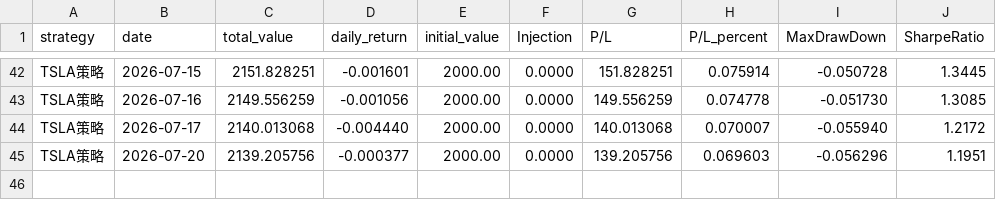
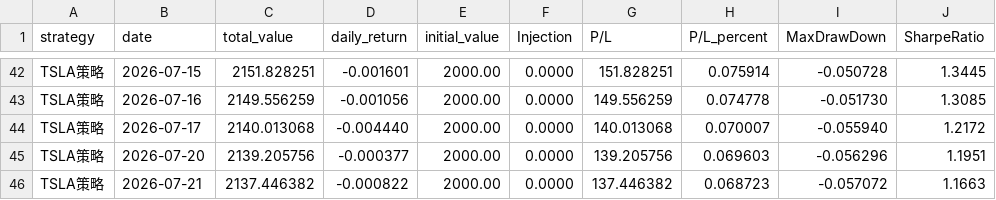
Before and after one commit to Shawey94/AITrading, a CSV file: data/daily_total_value_live.csv, drawn as a sheet; only a part is shown, gaps mark what is left out; the diff names each change by its address in the sheet, - before the commit and + after, or states it on an @@ line.

Commit message:
data: daily update 2026-07-21 (+ chart)

```diff
--- a/data/daily_total_value_live.csv
+++ b/data/daily_total_value_live.csv
+row 46: TSLA策略 | 2026-07-21 | 2137.446382 | -0.000822 | 2000.00 | 0.0000 | 137.446382 | 0.068723 | -0.057072 | 1.1663
```
Also changed, not shown: 1 other file.
